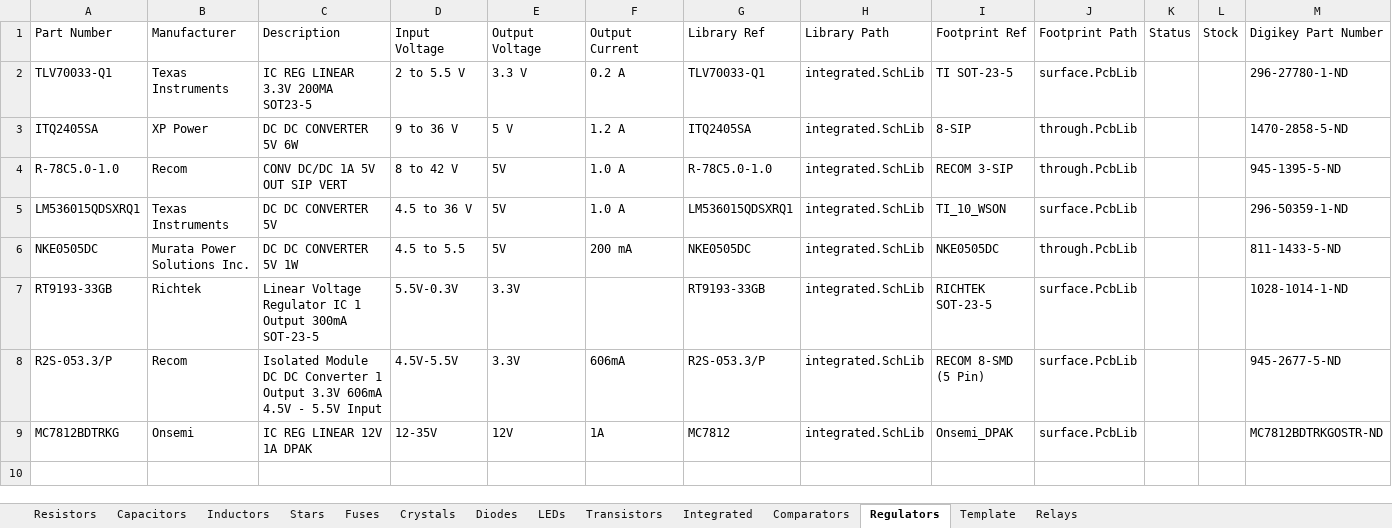
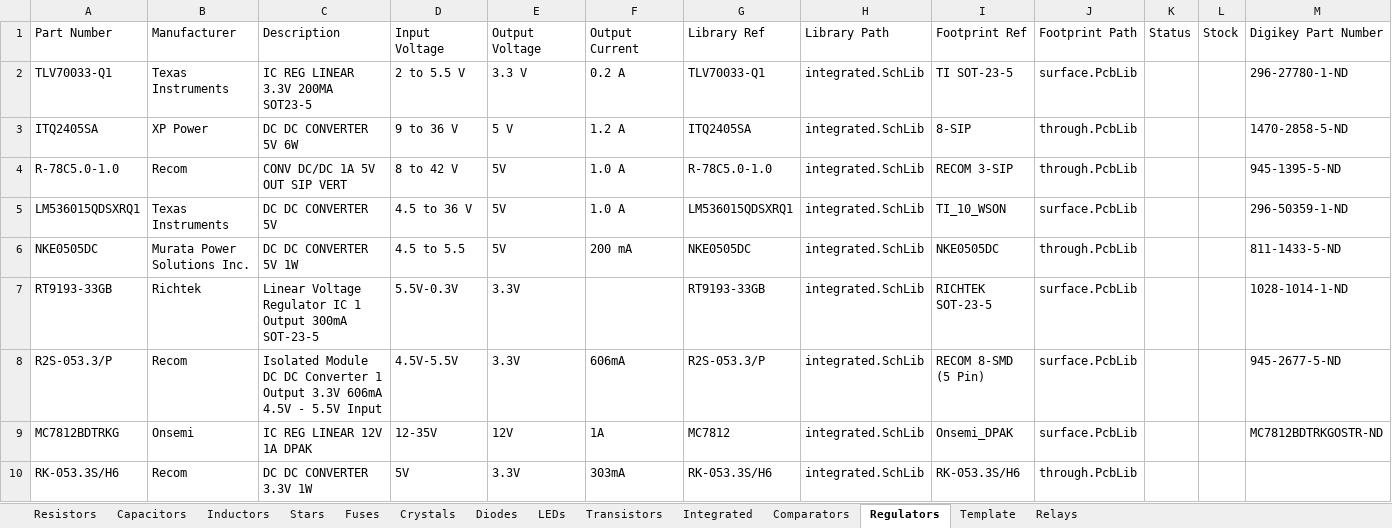
Before and after one commit to Team-Swinburne/TS_24_Components, an Excel workbook: components/ts_standard_library.xlsx, sheet Regulators, drawn as a sheet; only a part is shown; values as stored, in another font and other column widths than the file's, no borders; rows hold the shown columns only; the diff names each change by its address in the sheet, - before the commit and + after, or states it on an @@ line.

```diff
--- a/components/ts_standard_library.xlsx (sheet Regulators)
+++ b/components/ts_standard_library.xlsx (sheet Regulators)
+row 10: RK-053.3S/H6 | Recom | DC DC CONVERTER 3.3V 1W | 5V | 3.3V | 303mA | RK-053.3S/H6 | integrated.SchLib | RK-053.3S/H6 | through.PcbLib
```
Also changed, not shown: sheet Inductors, 9 other files.
